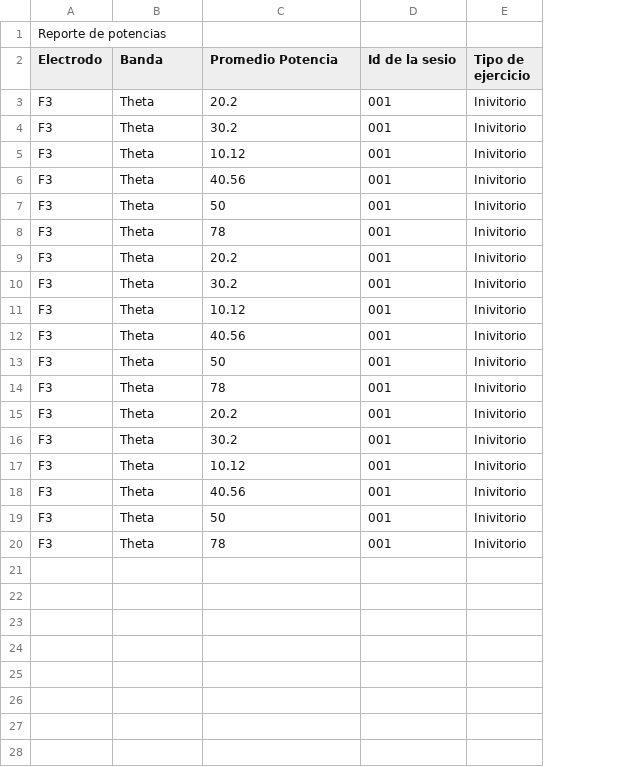
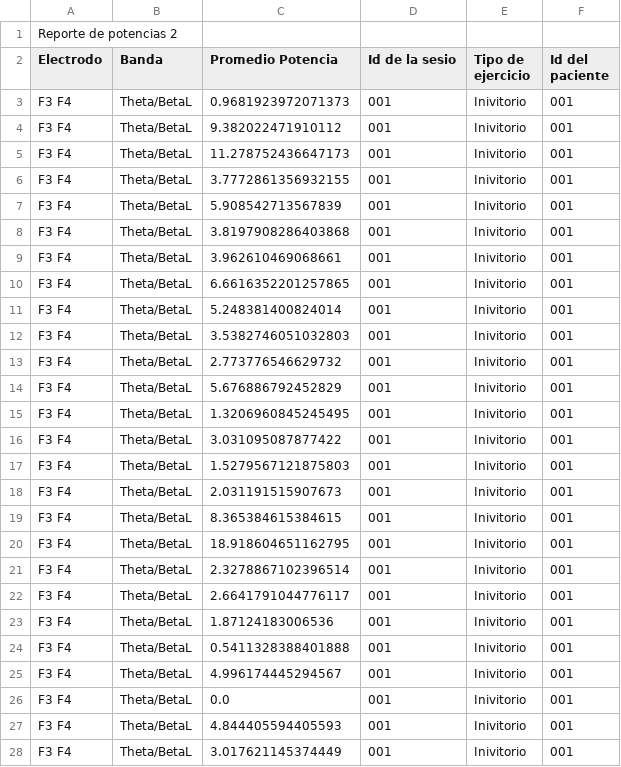
Before and after one commit to francisco2124/Cognidron-EEG-Version1.0, a CSV file: pythonProject/archivo.csv, drawn as a sheet; the diff names each change by its address in the sheet, - before the commit and + after, or states it on an @@ line.

Commit message:
Ajustes de la ventania de terapia
Funcionamiento de los ejercicios con ondas cerebrales (Virtal) 2

```diff
--- a/pythonProject/archivo.csv
+++ b/pythonProject/archivo.csv
+column F (Id del paciente), rows 3-20: all 001
-A1 (Electrodo): Reporte de potencias
+A1 (Electrodo): Reporte de potencias 2
-A3:A20 (Electrodo): F3
+A3:A20 (Electrodo): F3 F4
-B3:B20 (Banda): Theta
+B3:B20 (Banda): Theta/BetaL
-C3 (Promedio Potencia): 20.2
+C3 (Promedio Potencia): 0.9681923972071373
-C4 (Promedio Potencia): 30.2
+C4 (Promedio Potencia): 9.382022471910112
-C5 (Promedio Potencia): 10.12
+C5 (Promedio Potencia): 11.278752436647173
-C6 (Promedio Potencia): 40.56
+C6 (Promedio Potencia): 3.7772861356932155
-C7 (Promedio Potencia): 50
+C7 (Promedio Potencia): 5.908542713567839
-C8 (Promedio Potencia): 78
+C8 (Promedio Potencia): 3.8197908286403868
-C9 (Promedio Potencia): 20.2
+C9 (Promedio Potencia): 3.962610469068661
-C10 (Promedio Potencia): 30.2
+C10 (Promedio Potencia): 6.6616352201257865
-C11 (Promedio Potencia): 10.12
+C11 (Promedio Potencia): 5.248381400824014
-C12 (Promedio Potencia): 40.56
+C12 (Promedio Potencia): 3.5382746051032803
-C13 (Promedio Potencia): 50
+C13 (Promedio Potencia): 2.773776546629732
-C14 (Promedio Potencia): 78
+C14 (Promedio Potencia): 5.676886792452829
-C15 (Promedio Potencia): 20.2
+C15 (Promedio Potencia): 1.3206960845245495
-C16 (Promedio Potencia): 30.2
+C16 (Promedio Potencia): 3.031095087877422
-C17 (Promedio Potencia): 10.12
+C17 (Promedio Potencia): 1.5279567121875803
-C18 (Promedio Potencia): 40.56
+C18 (Promedio Potencia): 2.031191515907673
-C19 (Promedio Potencia): 50
+C19 (Promedio Potencia): 8.365384615384615
-C20 (Promedio Potencia): 78
+C20 (Promedio Potencia): 18.918604651162795
+row 21: F3 F4 | Theta/BetaL | 2.3278867102396514 | 001 | Inivitorio | 001
+row 22: F3 F4 | Theta/BetaL | 2.6641791044776117 | 001 | Inivitorio | 001
+row 23: F3 F4 | Theta/BetaL | 1.87124183006536 | 001 | Inivitorio | 001
+row 24: F3 F4 | Theta/BetaL | 0.5411328388401888 | 001 | Inivitorio | 001
+row 25: F3 F4 | Theta/BetaL | 4.996174445294567 | 001 | Inivitorio | 001
+row 26: F3 F4 | Theta/BetaL | 0.0 | 001 | Inivitorio | 001
+row 27: F3 F4 | Theta/BetaL | 4.844405594405593 | 001 | Inivitorio | 001
+row 28: F3 F4 | Theta/BetaL | 3.017621145374449 | 001 | Inivitorio | 001
```
Also changed, not shown: 38 other files.
